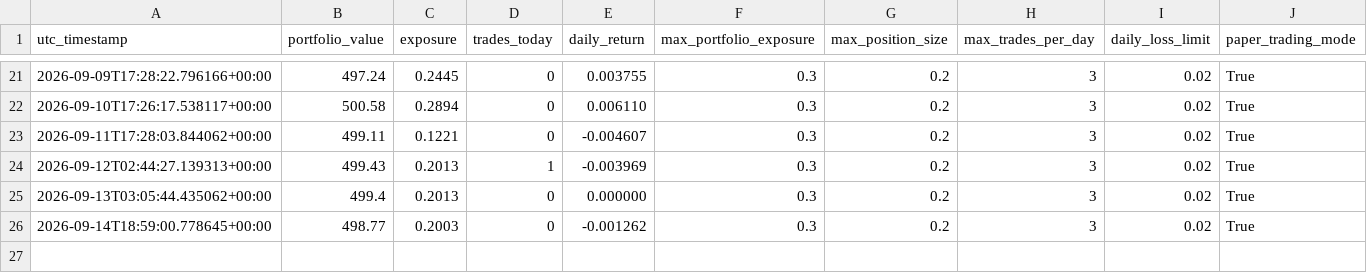
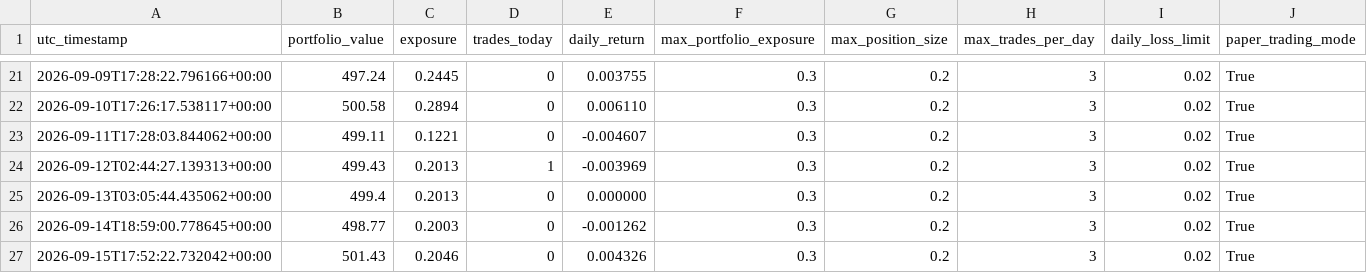
Before and after one commit to Quintinlf/finance_project, a CSV file: trade_logs/run_snapshots.csv, drawn as a sheet; only a part is shown, gaps mark what is left out.

```diff
--- a/trade_logs/run_snapshots.csv
+++ b/trade_logs/run_snapshots.csv
@@ -26 +26,2 @@ utc_timestamp,portfolio_value,exposure,trades_today,daily_return,max_portfolio_e
 2026-09-14T18:59:00.778645+00:00,498.77,0.2003,0,-0.001262,0.3,0.2,3,0.02,True
+2026-09-15T17:52:22.732042+00:00,501.43,0.2046,0,0.004326,0.3,0.2,3,0.02,True
```
Also changed, not shown: 6 other files.
